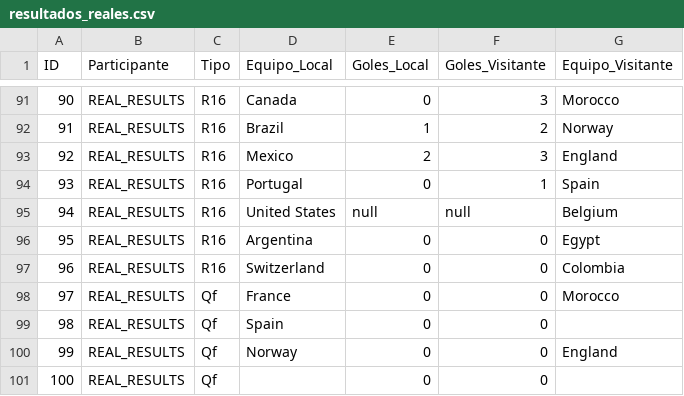
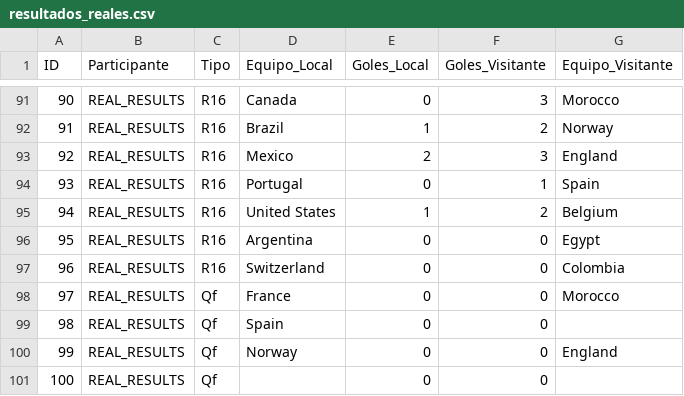
Before and after one commit to Ojedalatronico/porra, a CSV file: data/resultados_reales.csv, drawn as a sheet; only a part is shown, gaps mark what is left out.

```diff
--- a/data/resultados_reales.csv
+++ b/data/resultados_reales.csv
@@ -94,3 +94,3 @@
 93,REAL_RESULTS,R16,Portugal,0,1,Spain
-94,REAL_RESULTS,R16,United States,null,null,Belgium
+94,REAL_RESULTS,R16,United States,1,2,Belgium
 95,REAL_RESULTS,R16,Argentina,0,0,Egypt
```
Also changed, not shown: 1 other file.
